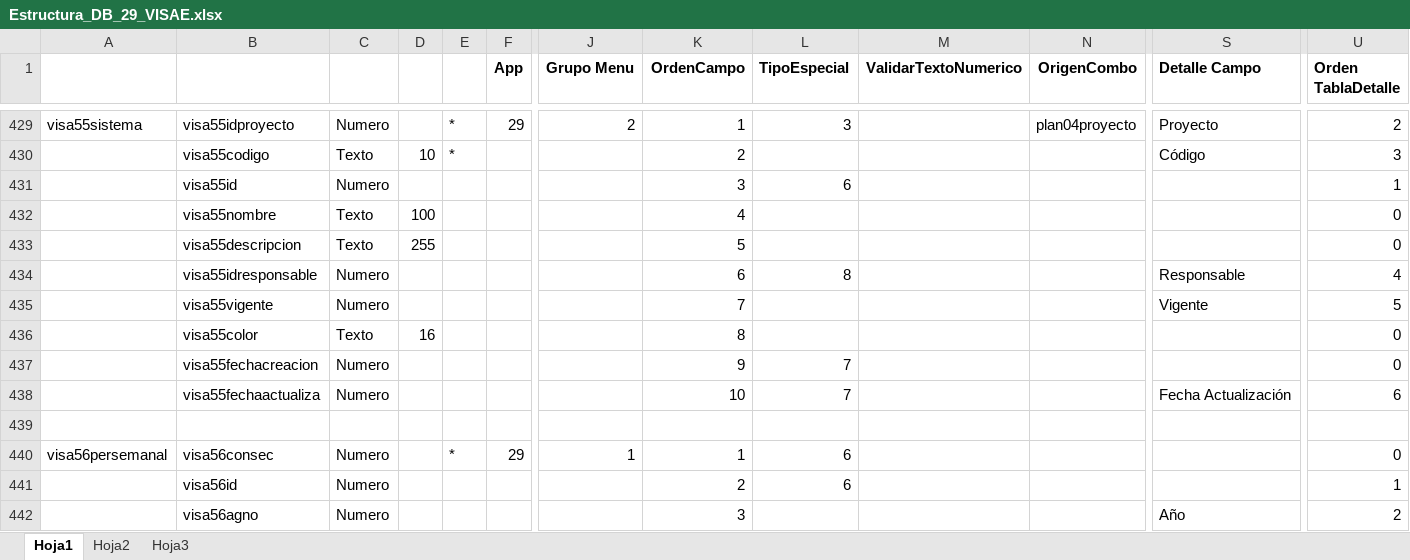
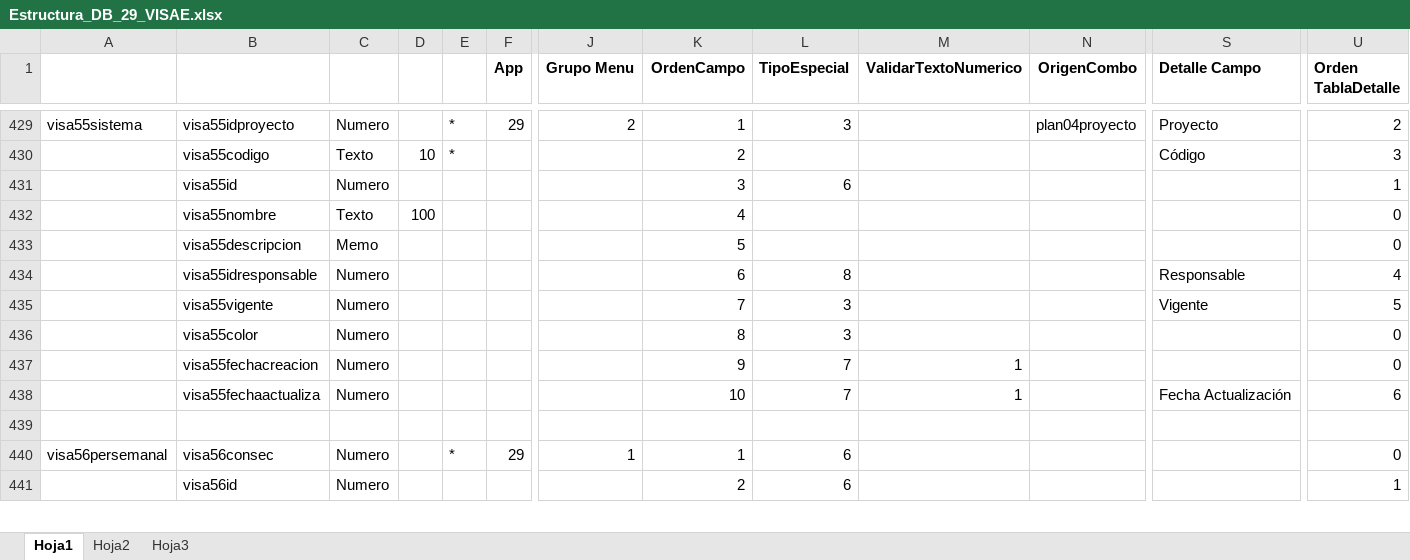
Before and after one commit to VISAE/aurea, an Excel workbook: Documentación/Estructura_DB_29_VISAE.xlsx, sheet Hoja1, drawn as a sheet; only a part is shown, gaps mark what is left out; values as stored, in another font and other column widths than the file's, no borders; removed rows and columns are numbered as before the commit, all else as after; rows hold the shown columns only; the diff covers the shown part only; the diff names each change by its address in the sheet, - before the commit and + after, or states it on an @@ line.

```diff
--- a/Documentación/Estructura_DB_29_VISAE.xlsx (sheet Hoja1)
+++ b/Documentación/Estructura_DB_29_VISAE.xlsx (sheet Hoja1)
-C433: Texto
+C433: Memo
-D433: 255
+D433: (empty)
-L435:L436 (TipoEspecial): (empty)
+L435:L436 (TipoEspecial): 3
-C436: Texto
+C436: Numero
-D436: 16
+D436: (empty)
-M437:M438 (ValidarTextoNumerico): (empty)
+M437:M438 (ValidarTextoNumerico): 1
-row 442:  | visa56agno | Numero |  |  |  |  | 3 |  |  |  | Año | 2
```
Also changed, not shown: 3 added rows, 2 removed rows and 59 edited cells elsewhere in this sheet, 55 other files.
